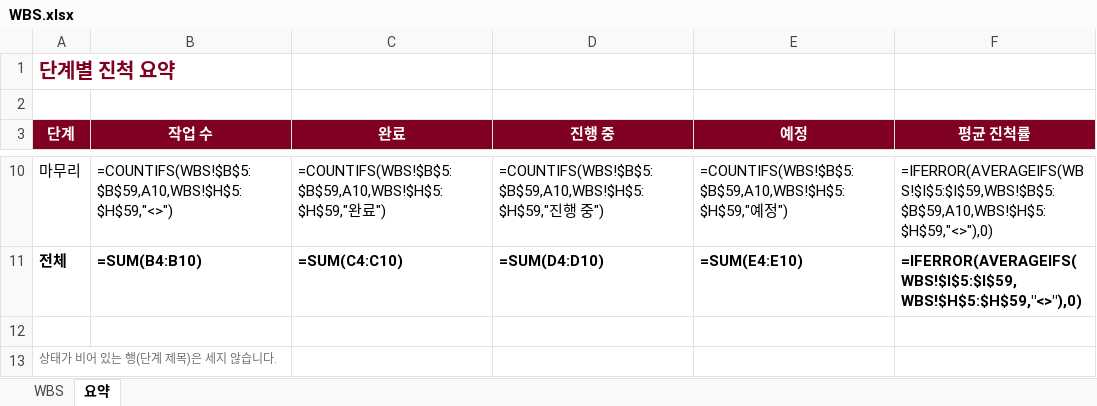
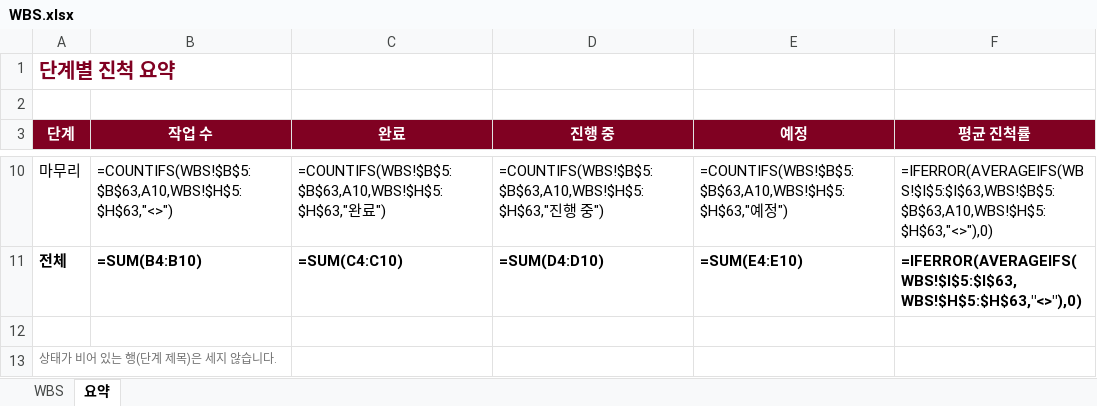
Before and after one commit to kimcheolhui9846/ax_platform_5, an Excel workbook: docs/WBS.xlsx, sheet 요약, drawn as a sheet; only a part is shown, gaps mark what is left out; values as stored, in another font and other column widths than the file's, no borders; formulas without a stored value are shown as written; conditional formats not drawn; the diff covers the shown part only; the diff names each change by its address in the sheet, - before the commit and + after, or states it on an @@ line.

```diff
--- a/docs/WBS.xlsx (sheet 요약)
+++ b/docs/WBS.xlsx (sheet 요약)
-B10 (작업 수): =COUNTIFS(WBS!$B$5:$B$59,A10,WBS!$H$5:$H$59,"<>")
+B10 (작업 수): =COUNTIFS(WBS!$B$5:$B$63,A10,WBS!$H$5:$H$63,"<>")
-C10 (완료): =COUNTIFS(WBS!$B$5:$B$59,A10,WBS!$H$5:$H$59,"완료…
+C10 (완료): =COUNTIFS(WBS!$B$5:$B$63,A10,WBS!$H$5:$H$63,"완료…
-D10 (진행 중): =COUNTIFS(WBS!$B$5:$B$59,A10,WBS!$H$5:$H$59,"진행…
+D10 (진행 중): =COUNTIFS(WBS!$B$5:$B$63,A10,WBS!$H$5:$H$63,"진행…
-E10 (예정): =COUNTIFS(WBS!$B$5:$B$59,A10,WBS!$H$5:$H$59,"예정…
+E10 (예정): =COUNTIFS(WBS!$B$5:$B$63,A10,WBS!$H$5:$H$63,"예정…
-F10 (평균 진척률): =IFERROR(AVERAGEIFS(WBS!$I$5:$I$59,WBS!$B$5:$B$59,A10,WBS!$H$5:$H$59,"<>"),0)
+F10 (평균 진척률): =IFERROR(AVERAGEIFS(WBS!$I$5:$I$63,WBS!$B$5:$B$63,A10,WBS!$H$5:$H$63,"<>"),0)
-F11 (평균 진척률): =IFERROR(AVERAGEIFS(WBS!$I$5:$I$59,WBS!$H$5:$H$59,"<>"),0)
+F11 (평균 진척률): =IFERROR(AVERAGEIFS(WBS!$I$5:$I$63,WBS!$H$5:$H$63,"<>"),0)
```
Also changed, not shown: 30 edited cells elsewhere in this sheet, sheet WBS, 3 other files.
